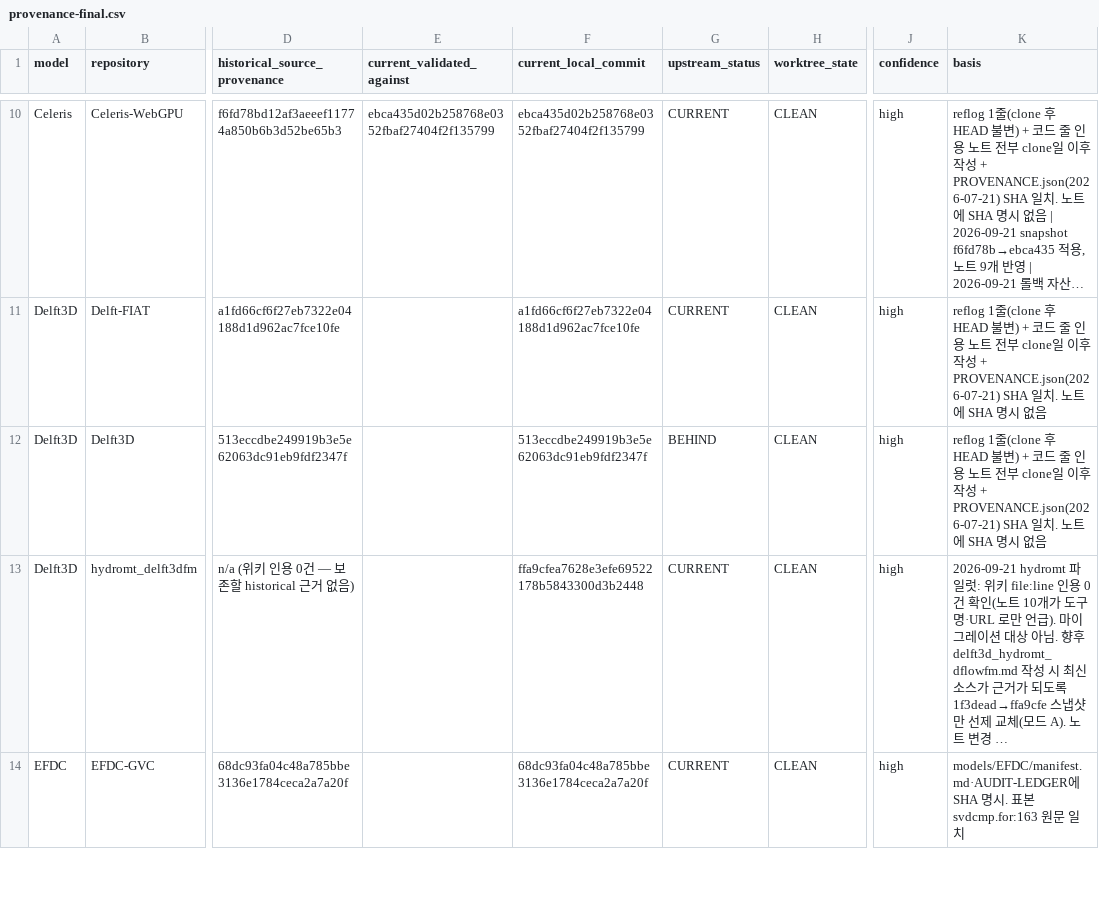
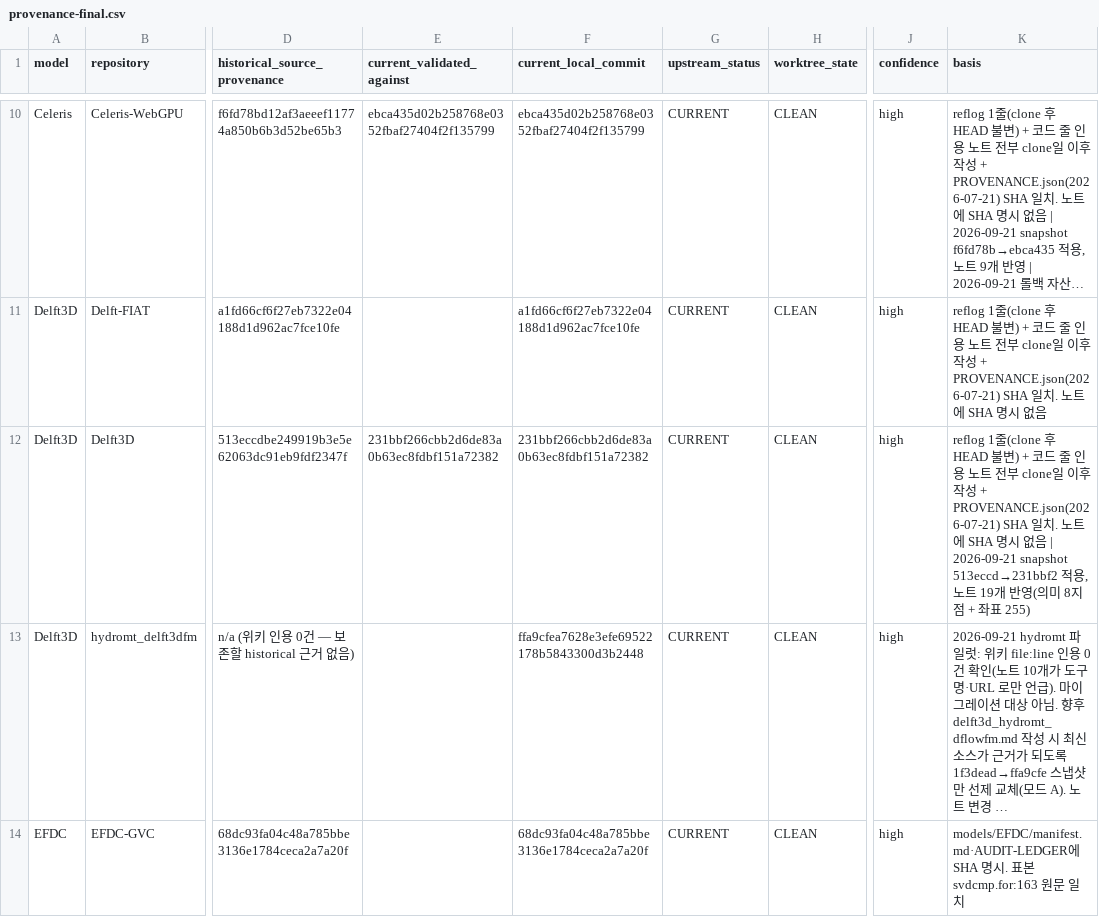
Before and after one commit to firesinger82/coastal-wiki, a CSV file: _staging/source-snapshots-20260919/provenance-final.csv, drawn as a sheet; only a part is shown, gaps mark what is left out; long unchanged cells end in …; the diff names each change by its address in the sheet, - before the commit and + after, or states it on an @@ line.

```diff
--- a/_staging/source-snapshots-20260919/provenance-final.csv
+++ b/_staging/source-snapshots-20260919/provenance-final.csv
-E12 (current_validated_against): (empty)
+E12 (current_validated_against): 231bbf266cbb2d6de83a0b63ec8fdbf151a72382
-F12 (current_local_commit): 513eccdbe249919b3e5e62063dc91eb9fdf2347f
+F12 (current_local_commit): 231bbf266cbb2d6de83a0b63ec8fdbf151a72382
-G12 (upstream_status): BEHIND
+G12 (upstream_status): CURRENT
-K12 (basis): …시 없음
+K12 (basis): …시 없음 | 2026-09-21 snapshot 513eccd→231bbf2 적용, 노트 19개 반영(의미 8지점 + 좌표 255)
```
Also changed, not shown: 36 other files.
